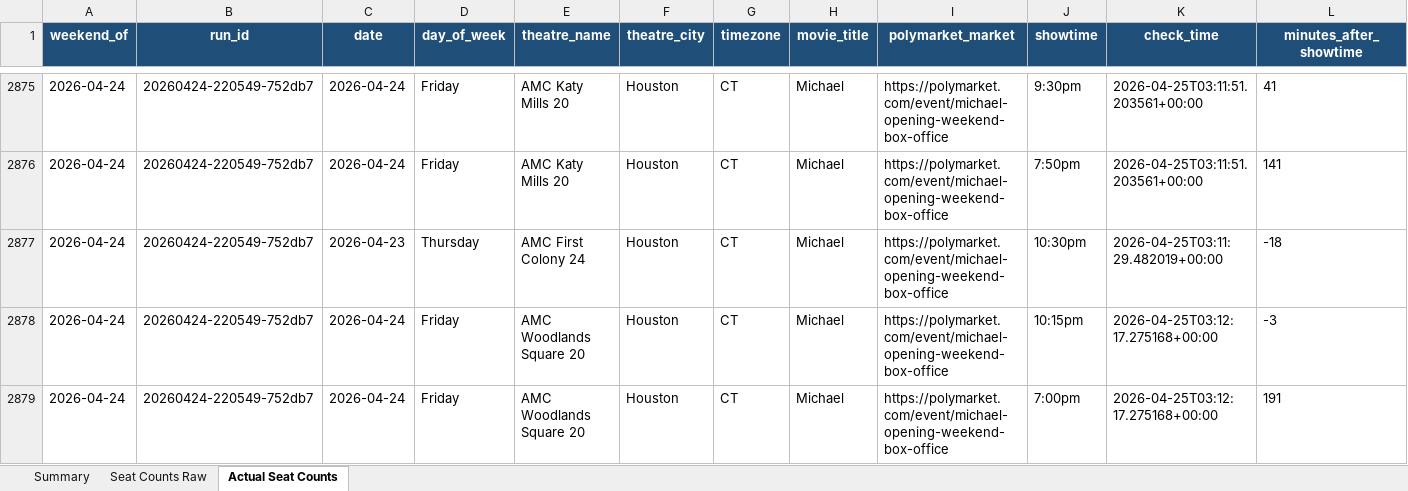
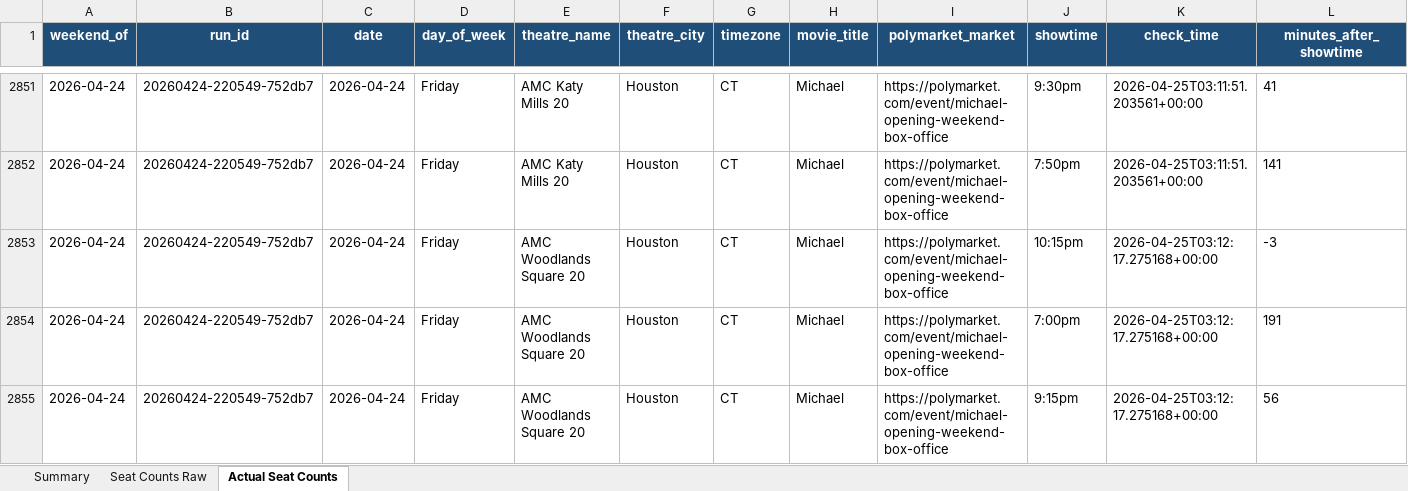
Before and after one commit to arnauddg27-svg/Theatres, an Excel workbook: box-office-tracker/data/seat-counts.xlsx, sheet Actual Seat Counts, drawn as a sheet; only a part is shown, gaps mark what is left out; the shorter side is filled out with more unchanged rows; values as stored, in another font and other column widths than the file's, no borders; rows hold the shown columns only; the diff covers the shown part only; the diff names each change by its address in the sheet, - before the commit and + after, or states it on an @@ line.

Commit message:
fix(scraper): wipe stale same-TZ entries on Phase 1 merge
Phase 1's merge logic carried over prior-day entries for any theatre that
returned 0 showtimes in today's run. Phase 2 then re-scraped those stale
showtime IDs and stamped the resulting (already-elapsed Thursday) seat
data onto the Friday run with date=2026-04-23 — 75 duplicate-Thursday
rows in last night's CT+ET legs covering 43 theatres that should have
yielded fresh Friday data.

Fix: when Phase 1 runs for tz_group X (or ALL), drop every existing
entry with tz==X before merging. Other-TZ entries (collected hours
earlier in the same Friday cycle) are preserved.

Backfill: removed the 75 mislabeled rows from seat-counts.csv (74 are
post-show rescrapes of Thursday Phase-2's already-captured rows; 1 is
unique stale data). Wiped the 118 stale Thursday-stamped theatres
still in showtime-links.json so tonight's Phase 2 doesn't keep hitting
them. Regenerated xlsx.

```diff
--- a/box-office-tracker/data/seat-counts.xlsx (sheet Actual Seat Counts)
+++ b/box-office-tracker/data/seat-counts.xlsx (sheet Actual Seat Counts)
-row 2877: 2026-04-24 | 20260424-220549-752db7 | 2026-04-23 | Thursday | AMC First Colony 24 | Houston | CT | Michael | https://polymarket.com/event/michael-opening-weekend-box-office | 10:30pm | 2026-04-25T03:11:29.482019+00:00 | -18
```
Also changed, not shown: 74 removed rows elsewhere in this sheet, sheet Seat Counts Raw, sheet Summary, 3 other files.
